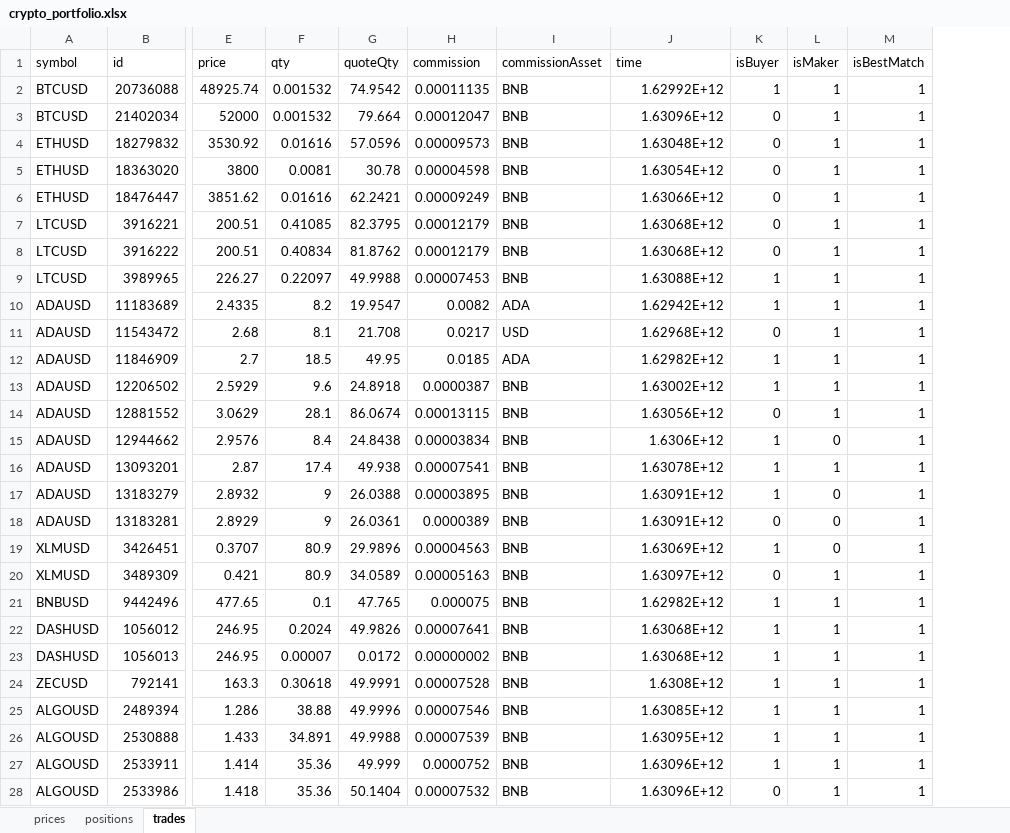
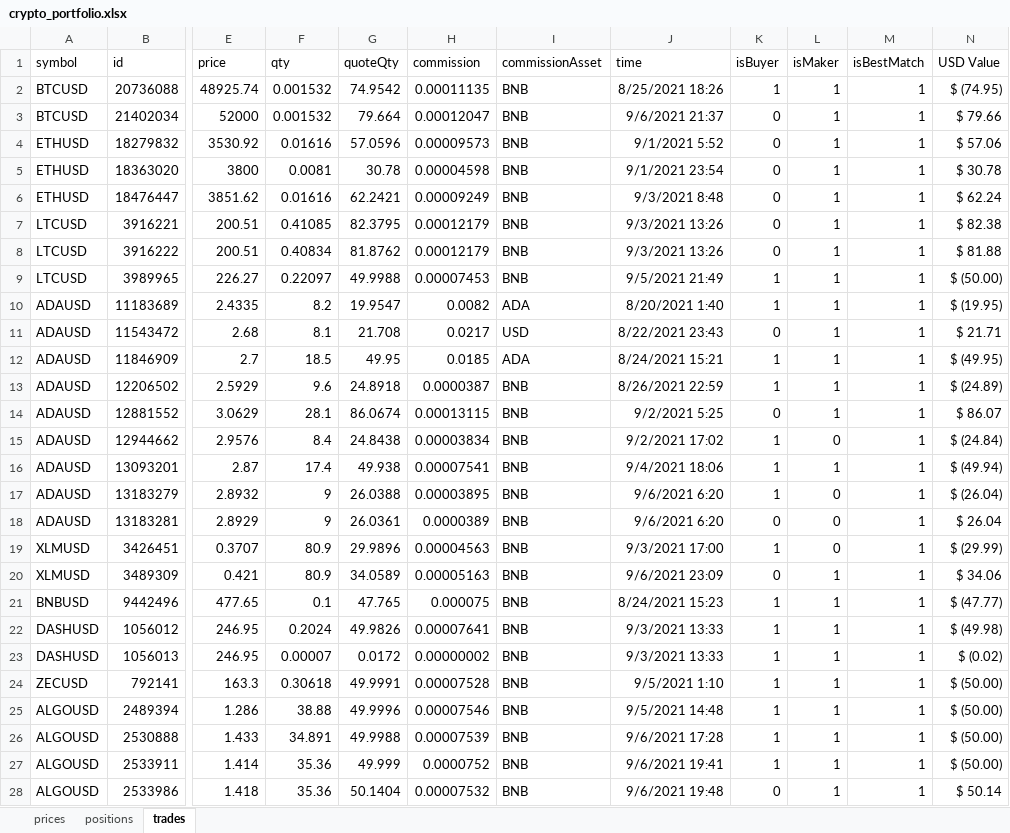
Before and after one commit to befitz/Crypto_Bin, an Excel workbook: Bin_Port/crypto_portfolio.xlsx, sheet trades, drawn as a sheet; only a part is shown, gaps mark what is left out; values as stored, in another font and other column widths than the file's, no borders; the diff covers the shown part only; the diff names each change by its address in the sheet, - before the commit and + after, or states it on an @@ line.

```diff
--- a/Bin_Port/crypto_portfolio.xlsx (sheet trades)
+++ b/Bin_Port/crypto_portfolio.xlsx (sheet trades)
+column N (USD Value), rows 2-28: $ (74.95) | $ 79.66 | $ 57.06 | $ 30.78 | $ 62.24 | $ 82.38 | $ 81.88 | $ (50.00) | $ (19.95) | $ 21.71 | $ (49.95) | $ (24.89) | $ 86.07 | $ (24.84) | $ (49.94) | $ (26.04) | $ 26.04 | $ (29.99) | $ 34.06 | $ (47.77) | $ (49.98) | $ (0.02) | $ (50.00) | $ (50.00) | $ (50.00) | $ (50.00) | $ 50.14
-J2 (time): 1.62992E+12
+J2 (time): 8/25/2021 18:26
-J3 (time): 1.63096E+12
+J3 (time): 9/6/2021 21:37
-J4 (time): 1.63048E+12
+J4 (time): 9/1/2021 5:52
-J5 (time): 1.63054E+12
+J5 (time): 9/1/2021 23:54
-J6 (time): 1.63066E+12
+J6 (time): 9/3/2021 8:48
-J7:J8 (time): 1.63068E+12
+J7:J8 (time): 9/3/2021 13:26
-J9 (time): 1.63088E+12
+J9 (time): 9/5/2021 21:49
-J10 (time): 1.62942E+12
+J10 (time): 8/20/2021 1:40
-J11 (time): 1.62968E+12
+J11 (time): 8/22/2021 23:43
-J12 (time): 1.62982E+12
+J12 (time): 8/24/2021 15:21
-J13 (time): 1.63002E+12
+J13 (time): 8/26/2021 22:59
-J14 (time): 1.63056E+12
+J14 (time): 9/2/2021 5:25
-J15 (time): 1.6306E+12
+J15 (time): 9/2/2021 17:02
-J16 (time): 1.63078E+12
+J16 (time): 9/4/2021 18:06
-J17:J18 (time): 1.63091E+12
+J17:J18 (time): 9/6/2021 6:20
-J19 (time): 1.63069E+12
+J19 (time): 9/3/2021 17:00
-J20 (time): 1.63097E+12
+J20 (time): 9/6/2021 23:09
-J21 (time): 1.62982E+12
+J21 (time): 8/24/2021 15:23
-J22:J23 (time): 1.63068E+12
+J22:J23 (time): 9/3/2021 13:33
-J24 (time): 1.6308E+12
+J24 (time): 9/5/2021 1:10
-J25 (time): 1.63085E+12
+J25 (time): 9/5/2021 14:48
-J26 (time): 1.63095E+12
+J26 (time): 9/6/2021 17:28
-J27 (time): 1.63096E+12
+J27 (time): 9/6/2021 19:41
-J28 (time): 1.63096E+12
+J28 (time): 9/6/2021 19:48
```
Also changed, not shown: 3 added rows and 59 edited cells elsewhere in this sheet, sheet prices, sheet positions.
